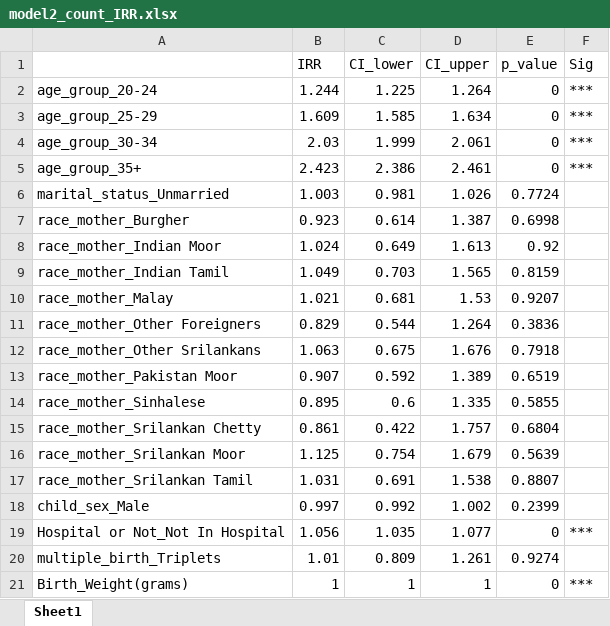
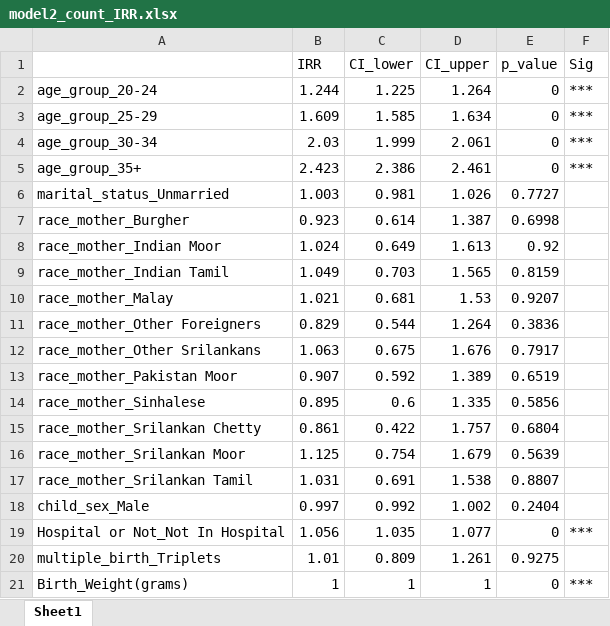
Before and after one commit to Dhanushkaprabhath2001/parity-patterns-sri-lanka, an Excel workbook: model_fitting/2010/model2_count_IRR.xlsx, sheet Sheet1, drawn as a sheet; values as stored, in another font and other column widths than the file's, no borders; the diff names each change by its address in the sheet, - before the commit and + after, or states it on an @@ line.

```diff
--- a/model_fitting/2010/model2_count_IRR.xlsx (sheet Sheet1)
+++ b/model_fitting/2010/model2_count_IRR.xlsx (sheet Sheet1)
-E6 (p_value): 0.7724
+E6 (p_value): 0.7727
-E12 (p_value): 0.7918
+E12 (p_value): 0.7917
-E14 (p_value): 0.5855
+E14 (p_value): 0.5856
-E18 (p_value): 0.2399
+E18 (p_value): 0.2404
-E20 (p_value): 0.9274
+E20 (p_value): 0.9275
```
Also changed, not shown: model_fitting/2010/model1_ordinal_OR.xlsx, model_fitting/2010/model3_binary_OR.xlsx, 52 other files.
